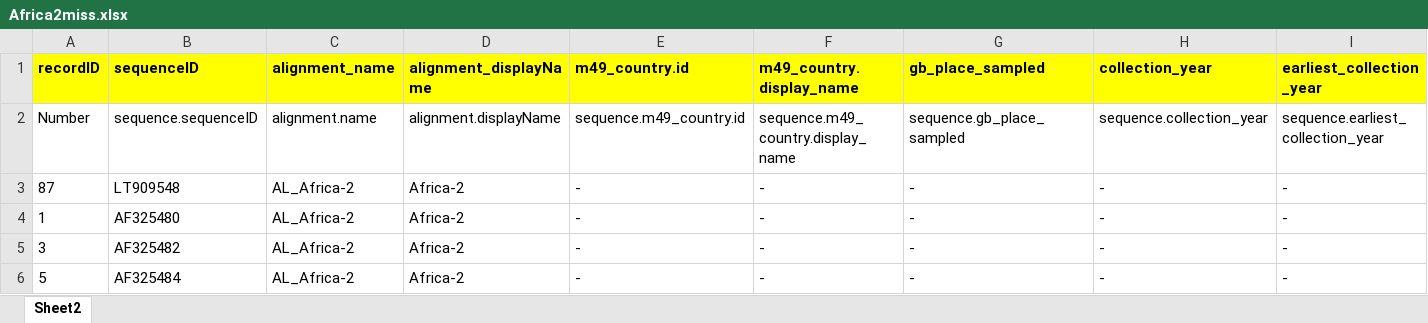
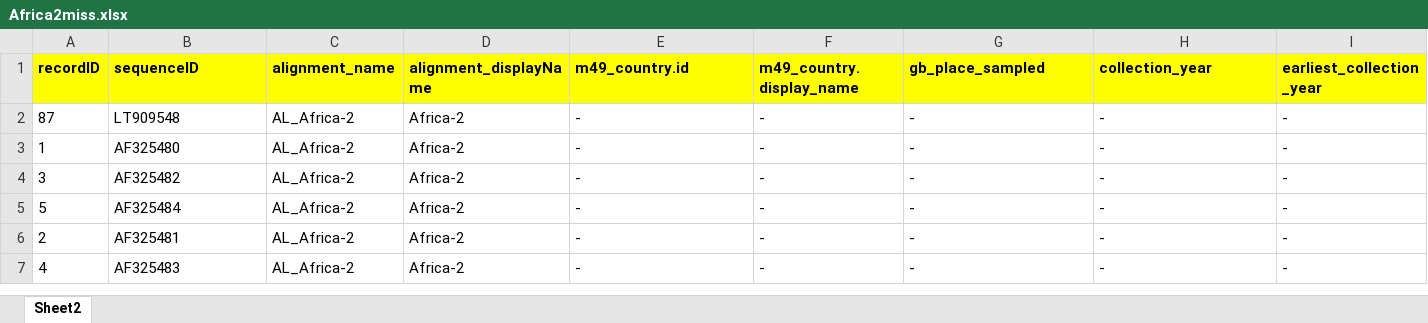
Before and after one commit to giffordlabcvr/NCBI-RABV-GLUE, an Excel workbook: tabular/Africa2miss.xlsx, sheet Sheet2, drawn as a sheet; only a part is shown; the shorter side is filled out with more unchanged rows; values as stored, in another font and other column widths than the file's, no borders; conditional formats not drawn; rows hold the shown columns only; the diff names each change by its address in the sheet, - before the commit and + after, or states it on an @@ line.

```diff
--- a/tabular/Africa2miss.xlsx (sheet Sheet2)
+++ b/tabular/Africa2miss.xlsx (sheet Sheet2)
-row 2: Number | sequence.sequenceID | alignment.name | alignment.displayName | sequence.m49_country.id | sequence.m49_country.display_name | sequence.gb_place_sampled | sequence.collection_year | sequence.earliest_collection_year
```
Also changed, not shown: tabular/Asian_SEA1b_miss.xlsx, tabular/Asian_SEA2a_miss.xlsx, 51 other files.
